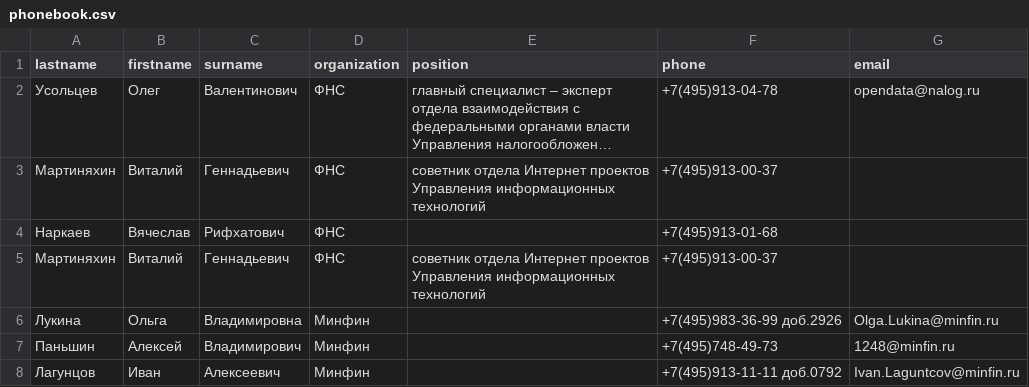
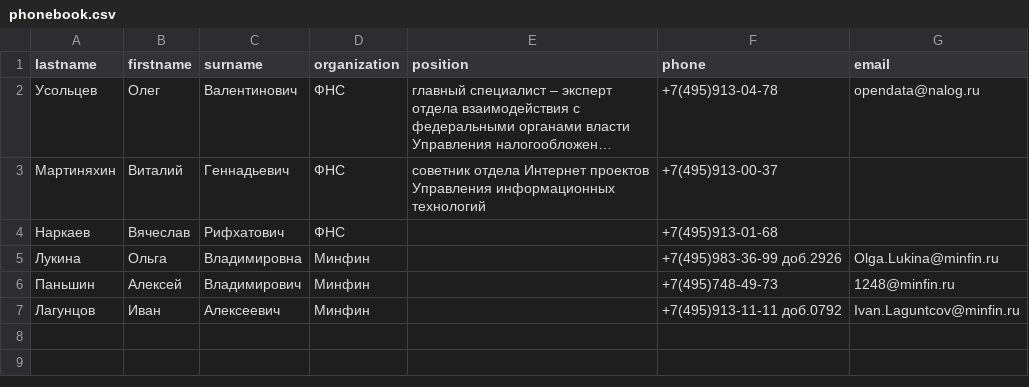
Before and after one commit to moonofurlife/AdvancedPy_HW2, a CSV file: phonebook.csv, drawn as a sheet; long unchanged cells end in ….

```diff
--- a/phonebook.csv
+++ b/phonebook.csv
@@ -4,3 +4,2 @@ lastname,firstname,surname,organization,position,phone,email
 Наркаев,Вячеслав,Рифхатович,ФНС,,+7(495)913-01-68,
-Мартиняхин,Виталий,Геннадьевич,ФНС,cоветник отдела Интернет проектов Управления информационных технологий,+7(495)913-00-37,,
 Лукина,Ольга,Владимировна,Минфин,,+7(495)983-36-99 доб.2926,Olga.Lukina@minfin.ru
```
Also changed, not shown: 1 other file.
